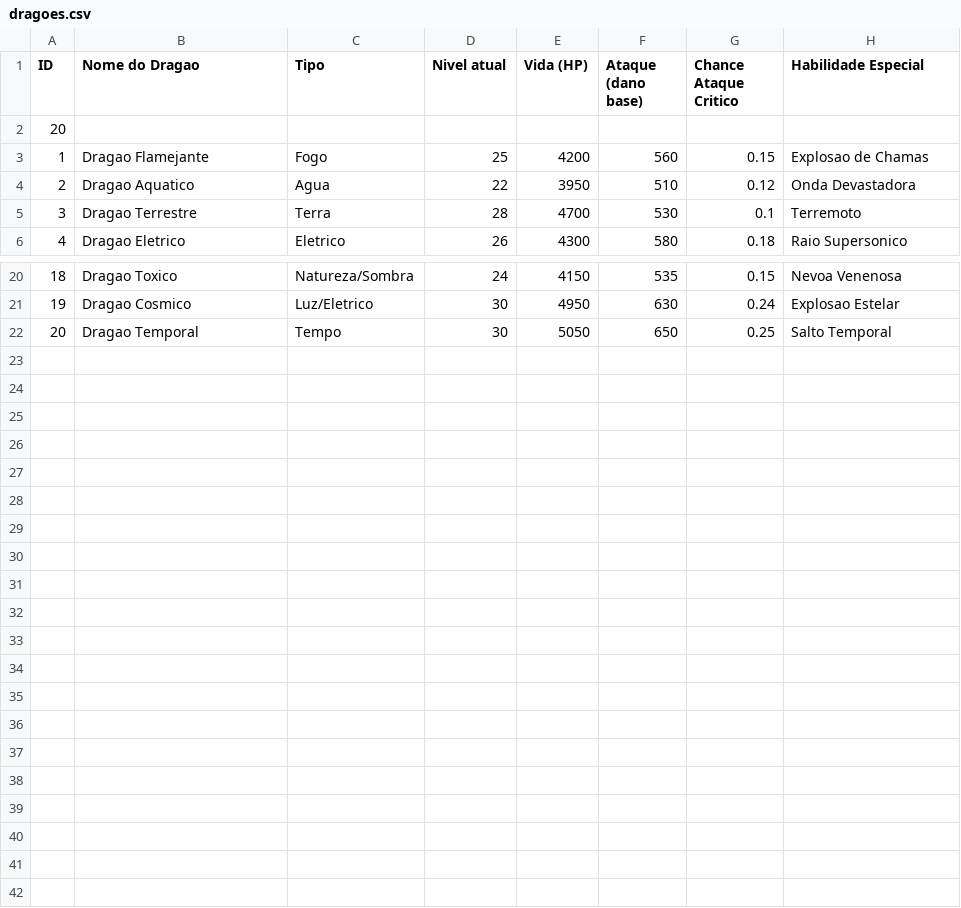
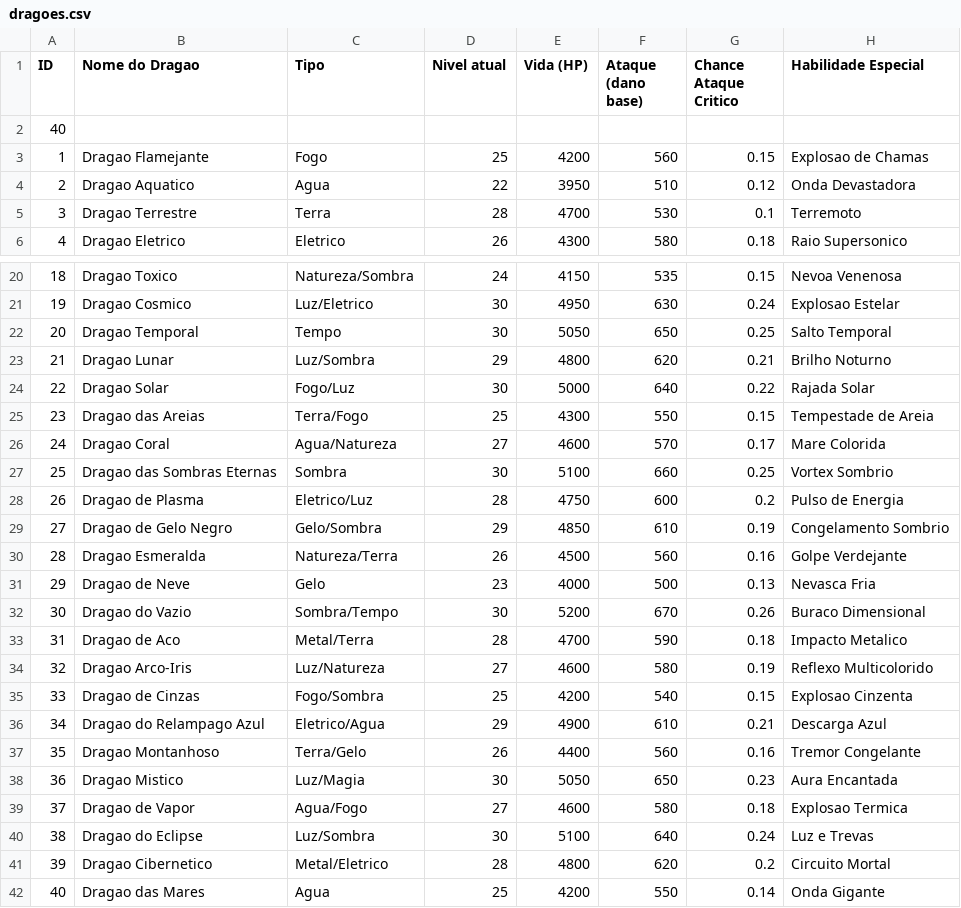
Before and after one commit to murilopes7/ufla-dragon-city, a CSV file: dragoes.csv, drawn as a sheet; only a part is shown, gaps mark what is left out; the diff names each change by its address in the sheet, - before the commit and + after, or states it on an @@ line.

```diff
--- a/dragoes.csv
+++ b/dragoes.csv
@@ column A (ID) renumbered in row 2 @@
+row 23: 21 | Dragao Lunar | Luz/Sombra | 29 | 4800 | 620 | 0.21 | Brilho Noturno
+row 24: 22 | Dragao Solar | Fogo/Luz | 30 | 5000 | 640 | 0.22 | Rajada Solar
+row 25: 23 | Dragao das Areias | Terra/Fogo | 25 | 4300 | 550 | 0.15 | Tempestade de Areia
+row 26: 24 | Dragao Coral | Agua/Natureza | 27 | 4600 | 570 | 0.17 | Mare Colorida
+row 27: 25 | Dragao das Sombras Eternas | Sombra | 30 | 5100 | 660 | 0.25 | Vortex Sombrio
+row 28: 26 | Dragao de Plasma | Eletrico/Luz | 28 | 4750 | 600 | 0.2 | Pulso de Energia
+row 29: 27 | Dragao de Gelo Negro | Gelo/Sombra | 29 | 4850 | 610 | 0.19 | Congelamento Sombrio
+row 30: 28 | Dragao Esmeralda | Natureza/Terra | 26 | 4500 | 560 | 0.16 | Golpe Verdejante
+row 31: 29 | Dragao de Neve | Gelo | 23 | 4000 | 500 | 0.13 | Nevasca Fria
+row 32: 30 | Dragao do Vazio | Sombra/Tempo | 30 | 5200 | 670 | 0.26 | Buraco Dimensional
+row 33: 31 | Dragao de Aco | Metal/Terra | 28 | 4700 | 590 | 0.18 | Impacto Metalico
+row 34: 32 | Dragao Arco-Iris | Luz/Natureza | 27 | 4600 | 580 | 0.19 | Reflexo Multicolorido
+row 35: 33 | Dragao de Cinzas | Fogo/Sombra | 25 | 4200 | 540 | 0.15 | Explosao Cinzenta
+row 36: 34 | Dragao do Relampago Azul | Eletrico/Agua | 29 | 4900 | 610 | 0.21 | Descarga Azul
+row 37: 35 | Dragao Montanhoso | Terra/Gelo | 26 | 4400 | 560 | 0.16 | Tremor Congelante
+row 38: 36 | Dragao Mistico | Luz/Magia | 30 | 5050 | 650 | 0.23 | Aura Encantada
+row 39: 37 | Dragao de Vapor | Agua/Fogo | 27 | 4600 | 580 | 0.18 | Explosao Termica
+row 40: 38 | Dragao do Eclipse | Luz/Sombra | 30 | 5100 | 640 | 0.24 | Luz e Trevas
+row 41: 39 | Dragao Cibernetico | Metal/Eletrico | 28 | 4800 | 620 | 0.2 | Circuito Mortal
+row 42: 40 | Dragao das Mares | Agua | 25 | 4200 | 550 | 0.14 | Onda Gigante
```
Also changed, not shown: 2 other files.
